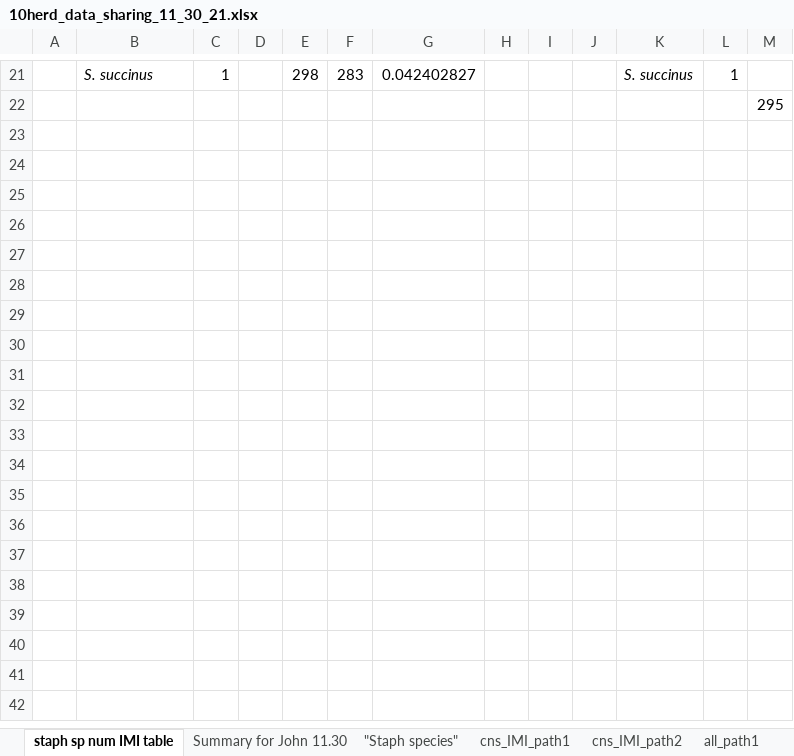
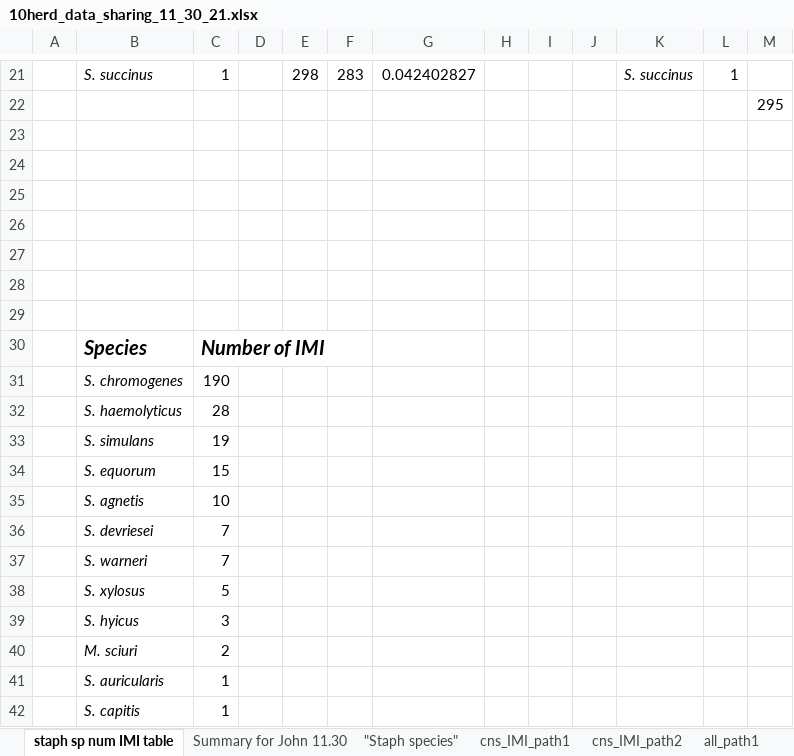
Before and after one commit to caitlin-jeffrey/OREI_Git, an Excel workbook: OREI_files/10-herd data/10herd_data_sharing_11_30_21.xlsx, sheet staph sp num IMI table, drawn as a sheet; only a part is shown, gaps mark what is left out; values as stored, in another font and other column widths than the file's, no borders; the diff covers the shown part only; the diff names each change by its address in the sheet, - before the commit and + after, or states it on an @@ line.

```diff
--- a/OREI_files/10-herd data/10herd_data_sharing_11_30_21.xlsx (sheet staph sp num IMI table)
+++ b/OREI_files/10-herd data/10herd_data_sharing_11_30_21.xlsx (sheet staph sp num IMI table)
+row 23: (empty)
+row 24: (empty)
+row 25: (empty)
+row 26: (empty)
+row 27: (empty)
+row 28: (empty)
+row 29: (empty)
+row 30:  | Species | Number of IMI
+row 31:  | S. chromogenes | 190
+row 32:  | S. haemolyticus | 28
+row 33:  | S. simulans | 19
+row 34:  | S. equorum | 15
+row 35:  | S. agnetis | 10
+row 36:  | S. devriesei | 7
+row 37:  | S. warneri | 7
+row 38:  | S. xylosus | 5
+row 39:  | S. hyicus | 3
+row 40:  | M. sciuri | 2
+row 41:  | S. auricularis | 1
+row 42:  | S. capitis | 1
```
Also changed, not shown: 9 added rows elsewhere in this sheet, OREI_files/10-herd data/hygiene_scores_both_formats.xlsx, OREI_files/10-herd data/list_for_PCR_ID_10_21_21.xlsx, 13 other files.
